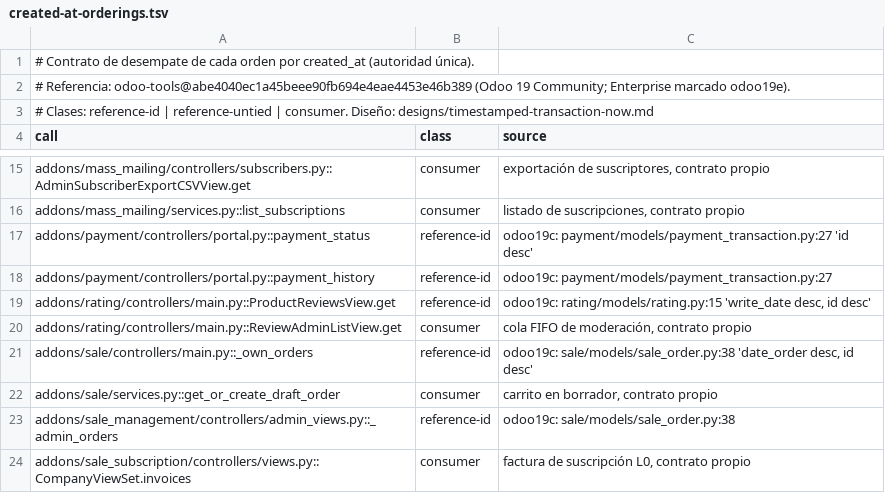
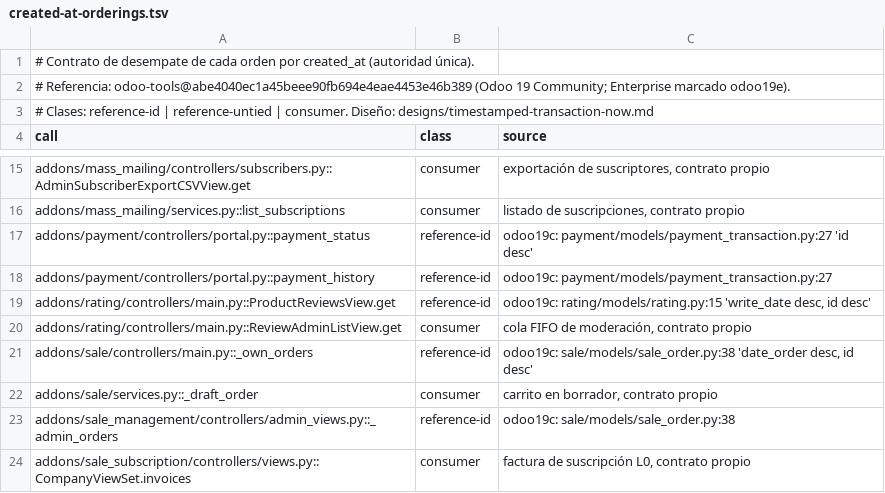
Before and after one commit to jcg-admin/kaupamex-api, a TSV file: scripts/workbench/orm-continuation-plan-20261103T095630/contracts/created-at-orderings.tsv, drawn as a sheet; only a part is shown, gaps mark what is left out.

Commit message:
Adopt BaseModel in sale.order
With both ends of order_line on BaseModel, order.order_line is a
recordset instead of a related manager. Each caller moves to the
source recordset API: iterate instead of all(), filtered() instead
of filter(), [:1] instead of first(), sorted() instead of order_by(),
and filtered(...).unlink() instead of a bulk delete(). Creation goes
through SaleOrderLine.objects with order= explicit.

The cart order is handed out with sudo(), as the source does with
sale_order_sudo; the line save recomputes the order amounts elevated
because compute_sudo defaults to store (fields.py:448). The four
explicit _compute_amounts() calls after a bulk unlink are removed:
the depends on order_line recomputes the totals, measured by
annulling them (698 passed, 0 failed). SaleOrderMatrix.apply keeps
its call because it deletes through the Django queryset.

A data migration repoints the seeded sale report at the recordset,
Django prefetch of order_line is dropped (it breaks on BaseModel
reverse accessors), and 'sale' leaves the pending reach list. The
two payment gateways touched carry external API identifiers (Mercado
Pago payment_method ids, the PayPal auth-algo header) that the
language gate now measures; they are inherited and frozen in its
baseline, since renaming them would break the provider contract.

```diff
--- a/scripts/workbench/orm-continuation-plan-20261103T095630/contracts/created-at-orderings.tsv
+++ b/scripts/workbench/orm-continuation-plan-20261103T095630/contracts/created-at-orderings.tsv
@@ -21,3 +21,3 @@ addons/rating/controllers/main.py::ReviewAdminListView.get	consumer	cola FIFO de
 addons/sale/controllers/main.py::_own_orders	reference-id	odoo19c: sale/models/sale_order.py:38 'date_order desc, id desc'
-addons/sale/services.py::get_or_create_draft_order	consumer	carrito en borrador, contrato propio
+addons/sale/services.py::_draft_order	consumer	carrito en borrador, contrato propio
 addons/sale_management/controllers/admin_views.py::_admin_orders	reference-id	odoo19c: sale/models/sale_order.py:38
```
Also changed, not shown: 37 other files.
